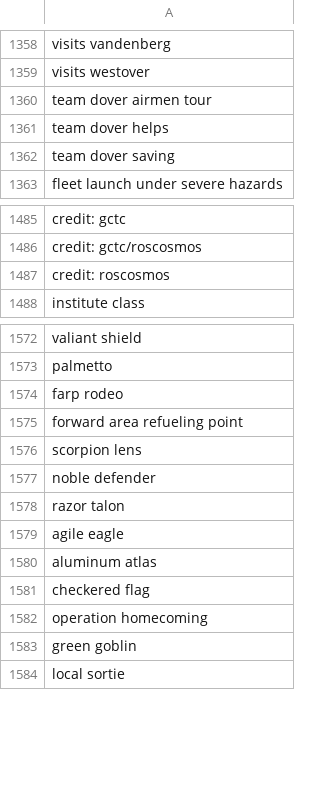
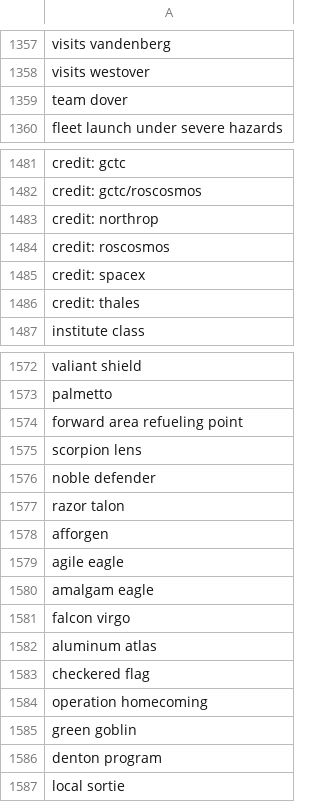
Before and after one commit to toolforge/tool-spacemedia, a CSV file: src/main/resources/blocklist.ignored.terms.csv, drawn as a sheet; only a part is shown, gaps mark what is left out; the diff covers the shown part only.

Commit message:
update blocklist

```diff
--- a/src/main/resources/blocklist.ignored.terms.csv
+++ b/src/main/resources/blocklist.ignored.terms.csv
@@ -1359,5 +1358,3 @@ visits vandenberg
 visits westover
-team dover airmen tour
-team dover helps
-team dover saving
+team dover
 fleet launch under severe hazards
@@ -1486,3 +1482,6 @@ credit: gctc
 credit: gctc/roscosmos
+credit: northrop
 credit: roscosmos
+credit: spacex
+credit: thales
 institute class
@@ -1573,3 +1573,2 @@ valiant shield
 palmetto
-farp rodeo
 forward area refueling point
@@ -1578,3 +1577,6 @@ noble defender
 razor talon
+afforgen
 agile eagle
+amalgam eagle
+falcon virgo
 aluminum atlas
@@ -1583,2 +1585,3 @@ operation homecoming
 green goblin
+denton program
 local sortie
```
Also changed, not shown: 7 added rows, 5 removed rows and 1 edited cell elsewhere in this file.
